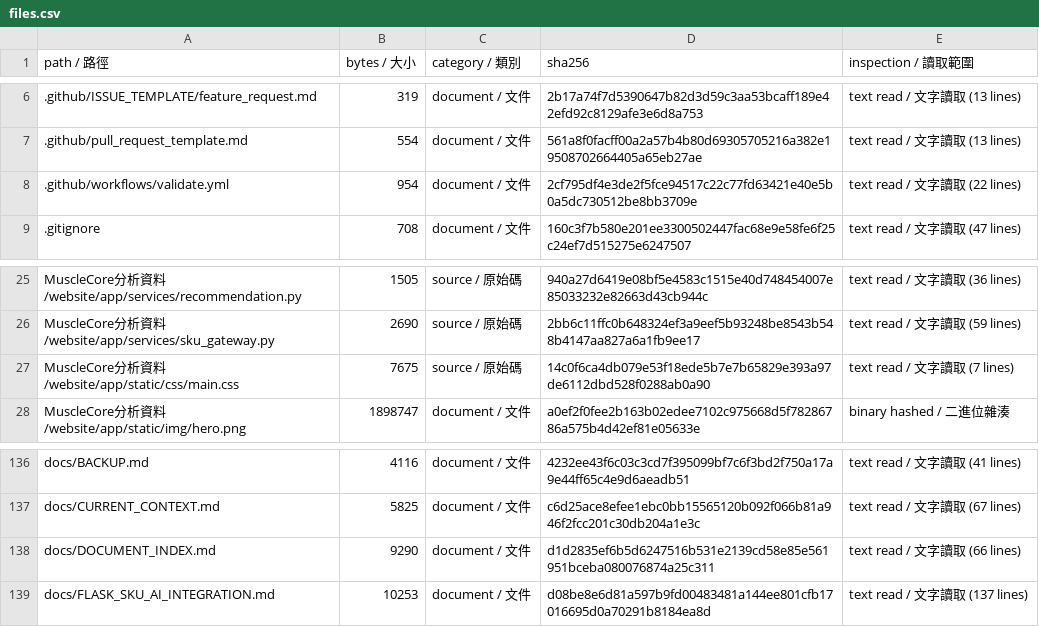
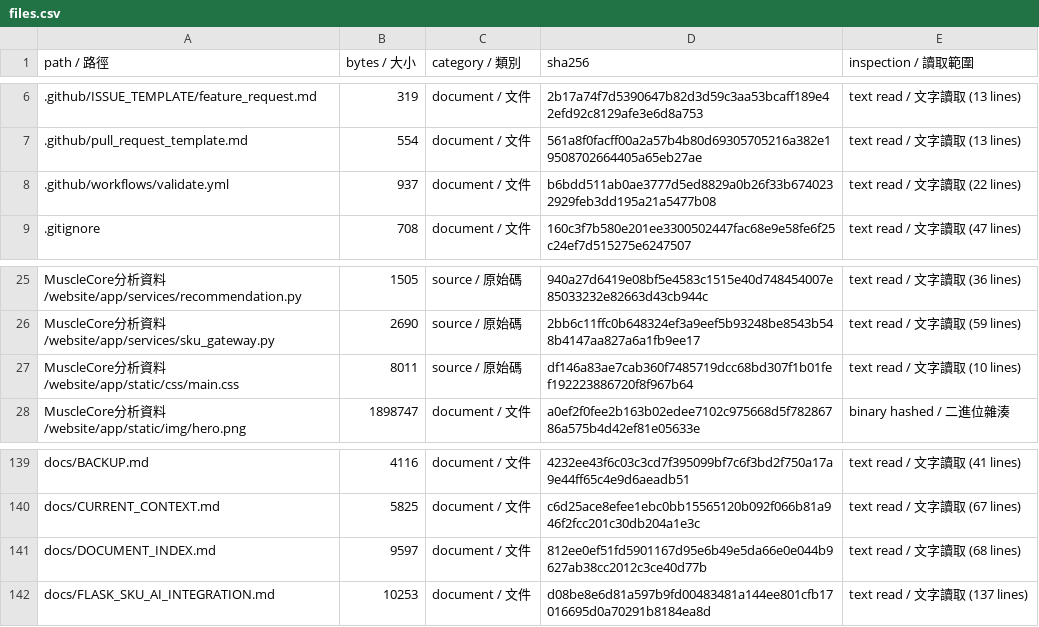
Before and after one commit to SamWang61/LLM_PJ, a CSV file: docs/inventory/files.csv, drawn as a sheet; only a part is shown, gaps mark what is left out; the diff covers the shown part only.

```diff
--- a/docs/inventory/files.csv
+++ b/docs/inventory/files.csv
@@ -7,3 +7,3 @@
 .github/pull_request_template.md,554,document / 文件,561a8f0facff00a2a57b4b80d69305705216a382e19508702664405a65eb27ae,text read / 文字讀取 (13 lines)
-.github/workflows/validate.yml,954,document / 文件,2cf795df4e3de2f5fce94517c22c77fd63421e40e5b0a5dc730512be8bb3709e,text read / 文字讀取 (22 lines)
+.github/workflows/validate.yml,937,document / 文件,b6bdd511ab0ae3777d5ed8829a0b26f33b6740232929feb3dd195a21a5477b08,text read / 文字讀取 (22 lines)
 .gitignore,708,document / 文件,160c3f7b580e201ee3300502447fac68e9e58fe6f25c24ef7d515275e6247507,text read / 文字讀取 (47 lines)
@@ -26,3 +26,3 @@ MuscleCore分析資料/website/app/services/recommendation.py,1505,source / 原
 MuscleCore分析資料/website/app/services/sku_gateway.py,2690,source / 原始碼,2bb6c11ffc0b648324ef3a9eef5b93248be8543b548b4147aa827a6a1fb9ee17,text read / 文字讀取 (59 lines)
-MuscleCore分析資料/website/app/static/css/main.css,7675,source / 原始碼,14c0f6ca4db079e53f18ede5b7e7b65829e393a97de6112dbd528f0288ab0a90,text read / 文字讀取 (7 lines)
+MuscleCore分析資料/website/app/static/css/main.css,8011,source / 原始碼,df146a83ae7cab360f7485719dcc68bd307f1b01fef192223886720f8f967b64,text read / 文字讀取 (10 lines)
 MuscleCore分析資料/website/app/static/img/hero.png,1898747,document / 文件,a0ef2f0fee2b163b02edee7102c975668d5f78286786a575b4d42ef81e05633e,binary hashed / 二進位雜湊
@@ -137,3 +140,3 @@ docs/BACKUP.md,4116,document / 文件,4232ee43f6c03c3cd7f395099bf7c6f3bd2f750a17
 docs/CURRENT_CONTEXT.md,5825,document / 文件,c6d25ace8efee1ebc0bb15565120b092f066b81a946f2fcc201c30db204a1e3c,text read / 文字讀取 (67 lines)
-docs/DOCUMENT_INDEX.md,9290,document / 文件,d1d2835ef6b5d6247516b531e2139cd58e85e561951bceba080076874a25c311,text read / 文字讀取 (66 lines)
+docs/DOCUMENT_INDEX.md,9597,document / 文件,812ee0ef51fd5901167d95e6b49e5da66e0e044b9627ab38cc2012c3ce40d77b,text read / 文字讀取 (68 lines)
 docs/FLASK_SKU_AI_INTEGRATION.md,10253,document / 文件,d08be8e6d81a597b9fd00483481a144ee801cfb17016695d0a70291b8184ea8d,text read / 文字讀取 (137 lines)
```
Also changed, not shown: 5 added rows and 3 edited cells elsewhere in this file, 13 other files.
